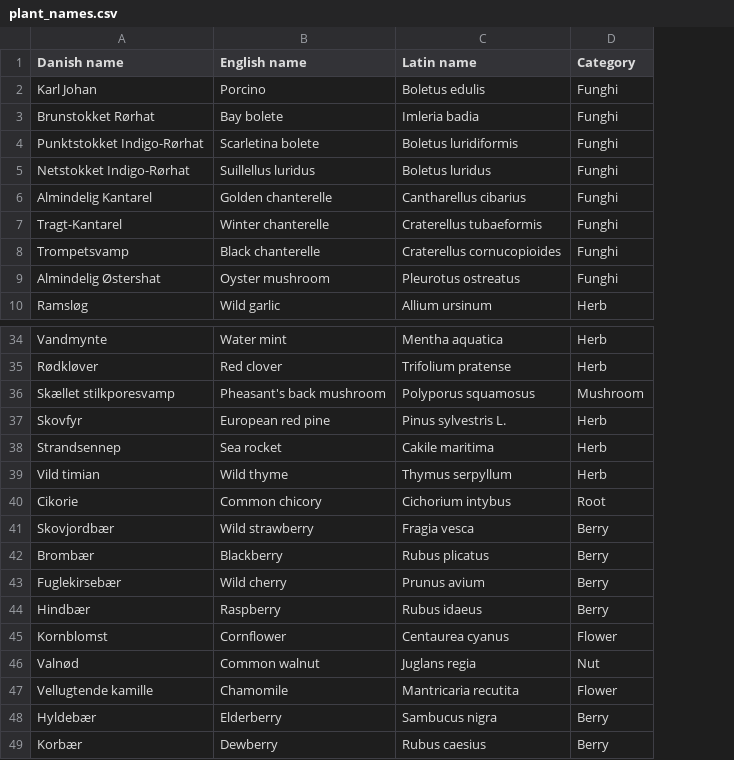
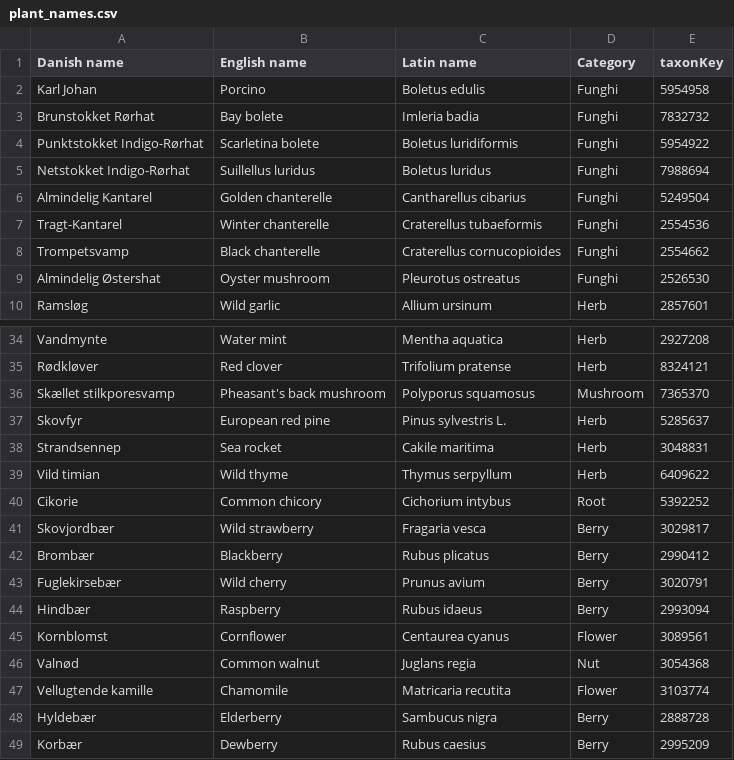
Before and after one commit to chrso19/Visualisering, a CSV file: plant_names.csv, drawn as a sheet; only a part is shown, gaps mark what is left out; the diff names each change by its address in the sheet, - before the commit and + after, or states it on an @@ line.

Commit message:
Downloaded data from GBIF

```diff
--- a/plant_names.csv
+++ b/plant_names.csv
+column E (taxonKey), rows 2-10: 5954958 | 7832732 | 5954922 | 7988694 | 5249504 | 2554536 | 2554662 | 2526530 | 2857601; rows 34-49: 2927208 | 8324121 | 7365370 | 5285637 | 3048831 | 6409622 | 5392252 | 3029817 | 2990412 | 3020791 | 2993094 | 3089561 | 3054368 | 3103774 | 2888728 | 2995209
-C41 (Latin name): Fragia vesca
+C41 (Latin name): Fragaria vesca
-C47 (Latin name): Mantricaria recutita
+C47 (Latin name): Matricaria recutita
```
Also changed, not shown: 3 other files.
